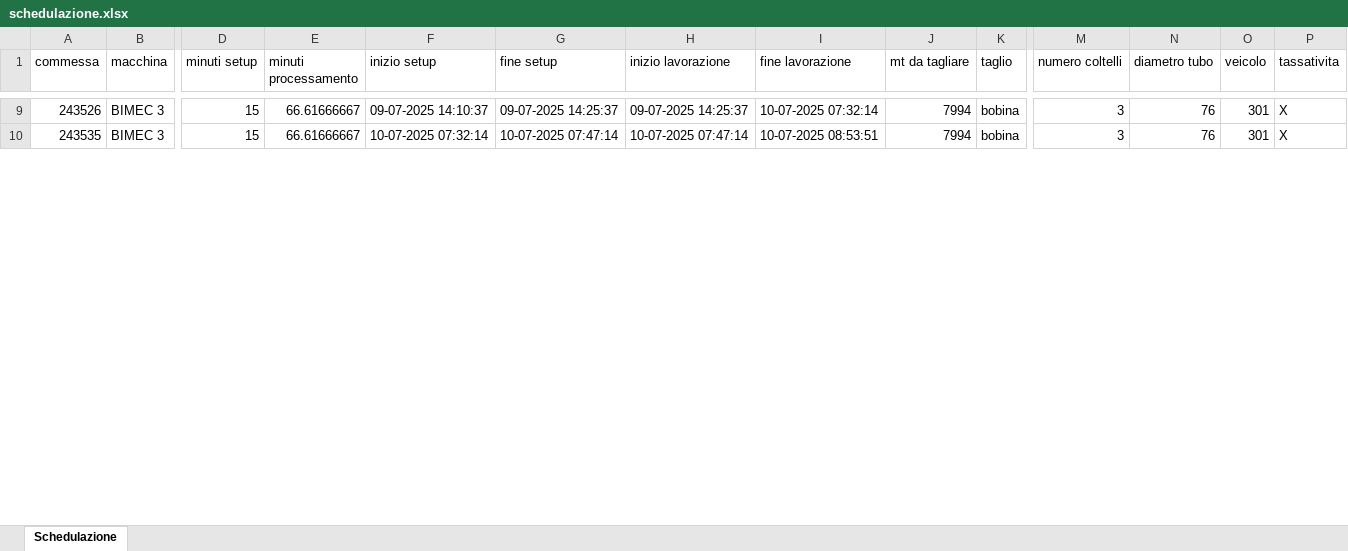
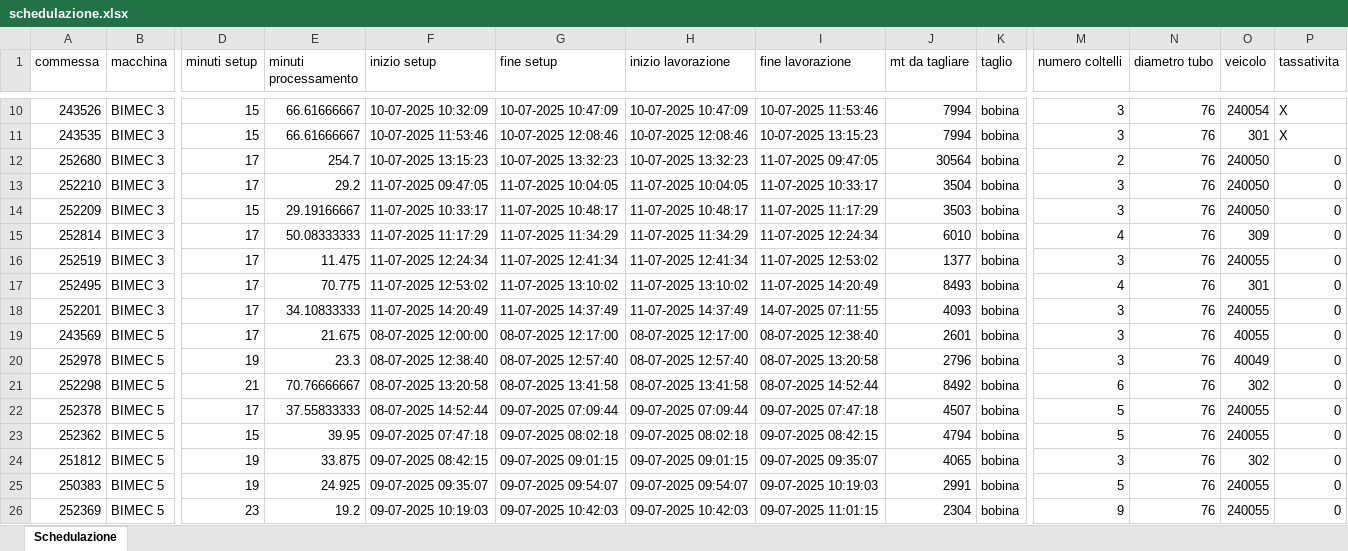
Before and after one commit to Baszonpedis/progettoIS, an Excel workbook: PS-VRP/Dati_output/schedulazione.xlsx, sheet Schedulazione, drawn as a sheet; only a part is shown, gaps mark what is left out; values as stored, in another font and other column widths than the file's, no borders; addresses are those after the commit; rows hold the shown columns only; the diff covers the shown part only; the diff names each change by its address in the sheet, - before the commit and + after, or states it on an @@ line.

```diff
--- a/PS-VRP/Dati_output/schedulazione.xlsx (sheet Schedulazione)
+++ b/PS-VRP/Dati_output/schedulazione.xlsx (sheet Schedulazione)
-F10 (inizio setup): 09-07-2025 14:10:37
+F10 (inizio setup): 10-07-2025 10:32:09
-G10 (fine setup): 09-07-2025 14:25:37
+G10 (fine setup): 10-07-2025 10:47:09
-H10 (inizio lavorazione): 09-07-2025 14:25:37
+H10 (inizio lavorazione): 10-07-2025 10:47:09
-I10 (fine lavorazione): 10-07-2025 07:32:14
+I10 (fine lavorazione): 10-07-2025 11:53:46
-O10 (veicolo): 301
+O10 (veicolo): 240054
-F11 (inizio setup): 10-07-2025 07:32:14
+F11 (inizio setup): 10-07-2025 11:53:46
-G11 (fine setup): 10-07-2025 07:47:14
+G11 (fine setup): 10-07-2025 12:08:46
-H11 (inizio lavorazione): 10-07-2025 07:47:14
+H11 (inizio lavorazione): 10-07-2025 12:08:46
-I11 (fine lavorazione): 10-07-2025 08:53:51
+I11 (fine lavorazione): 10-07-2025 13:15:23
+row 12: 252680 | BIMEC 3 | 17 | 254.7 | 10-07-2025 13:15:23 | 10-07-2025 13:32:23 | 10-07-2025 13:32:23 | 11-07-2025 09:47:05 | 30564 | bobina | 2 | 76 | 240050 | 0
+row 13: 252210 | BIMEC 3 | 17 | 29.2 | 11-07-2025 09:47:05 | 11-07-2025 10:04:05 | 11-07-2025 10:04:05 | 11-07-2025 10:33:17 | 3504 | bobina | 3 | 76 | 240050 | 0
+row 14: 252209 | BIMEC 3 | 15 | 29.19166667 | 11-07-2025 10:33:17 | 11-07-2025 10:48:17 | 11-07-2025 10:48:17 | 11-07-2025 11:17:29 | 3503 | bobina | 3 | 76 | 240050 | 0
+row 15: 252814 | BIMEC 3 | 17 | 50.08333333 | 11-07-2025 11:17:29 | 11-07-2025 11:34:29 | 11-07-2025 11:34:29 | 11-07-2025 12:24:34 | 6010 | bobina | 4 | 76 | 309 | 0
+row 16: 252519 | BIMEC 3 | 17 | 11.475 | 11-07-2025 12:24:34 | 11-07-2025 12:41:34 | 11-07-2025 12:41:34 | 11-07-2025 12:53:02 | 1377 | bobina | 3 | 76 | 240055 | 0
+row 17: 252495 | BIMEC 3 | 17 | 70.775 | 11-07-2025 12:53:02 | 11-07-2025 13:10:02 | 11-07-2025 13:10:02 | 11-07-2025 14:20:49 | 8493 | bobina | 4 | 76 | 301 | 0
+row 18: 252201 | BIMEC 3 | 17 | 34.10833333 | 11-07-2025 14:20:49 | 11-07-2025 14:37:49 | 11-07-2025 14:37:49 | 14-07-2025 07:11:55 | 4093 | bobina | 3 | 76 | 240055 | 0
+row 19: 243569 | BIMEC 5 | 17 | 21.675 | 08-07-2025 12:00:00 | 08-07-2025 12:17:00 | 08-07-2025 12:17:00 | 08-07-2025 12:38:40 | 2601 | bobina | 3 | 76 | 40055 | 0
+row 20: 252978 | BIMEC 5 | 19 | 23.3 | 08-07-2025 12:38:40 | 08-07-2025 12:57:40 | 08-07-2025 12:57:40 | 08-07-2025 13:20:58 | 2796 | bobina | 3 | 76 | 40049 | 0
+row 21: 252298 | BIMEC 5 | 21 | 70.76666667 | 08-07-2025 13:20:58 | 08-07-2025 13:41:58 | 08-07-2025 13:41:58 | 08-07-2025 14:52:44 | 8492 | bobina | 6 | 76 | 302 | 0
+row 22: 252378 | BIMEC 5 | 17 | 37.55833333 | 08-07-2025 14:52:44 | 09-07-2025 07:09:44 | 09-07-2025 07:09:44 | 09-07-2025 07:47:18 | 4507 | bobina | 5 | 76 | 240055 | 0
+row 23: 252362 | BIMEC 5 | 15 | 39.95 | 09-07-2025 07:47:18 | 09-07-2025 08:02:18 | 09-07-2025 08:02:18 | 09-07-2025 08:42:15 | 4794 | bobina | 5 | 76 | 240055 | 0
+row 24: 251812 | BIMEC 5 | 19 | 33.875 | 09-07-2025 08:42:15 | 09-07-2025 09:01:15 | 09-07-2025 09:01:15 | 09-07-2025 09:35:07 | 4065 | bobina | 3 | 76 | 302 | 0
+row 25: 250383 | BIMEC 5 | 19 | 24.925 | 09-07-2025 09:35:07 | 09-07-2025 09:54:07 | 09-07-2025 09:54:07 | 09-07-2025 10:19:03 | 2991 | bobina | 5 | 76 | 240055 | 0
+row 26: 252369 | BIMEC 5 | 23 | 19.2 | 09-07-2025 10:19:03 | 09-07-2025 10:42:03 | 09-07-2025 10:42:03 | 09-07-2025 11:01:15 | 2304 | bobina | 9 | 76 | 240055 | 0
```
Also changed, not shown: 28 added rows, 43 removed rows and 262 edited cells elsewhere in this sheet, PS-VRP/Dati_output/Report_Problemi.xlsx, PS-VRP/Dati_output/schedulazione_ridotta.xlsx, 9 other files.
